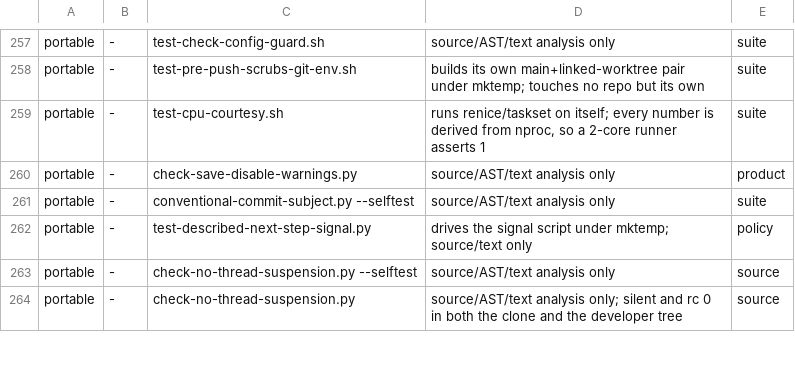
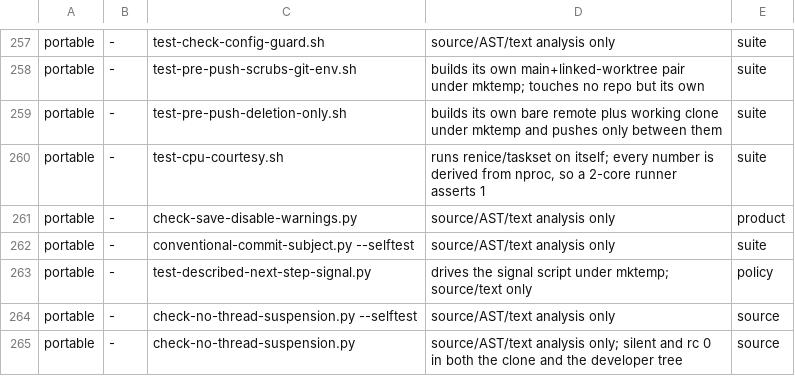
Before and after one commit to Banon-Labs/er-mods-rs, a TSV file: docs/ci-gate-portability.tsv, drawn as a sheet; only a part is shown, gaps mark what is left out; the diff names each change by its address in the sheet, - before the commit and + after, or states it on an @@ line.

```diff
--- a/docs/ci-gate-portability.tsv
+++ b/docs/ci-gate-portability.tsv
+row 259: portable | - | test-pre-push-deletion-only.sh | builds its own bare remote plus working clone under mktemp and pushes only between them | suite
```
Also changed, not shown: 3 other files.
